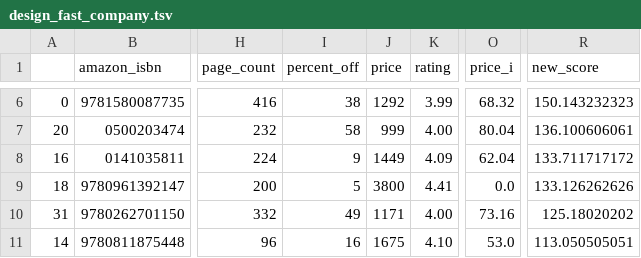
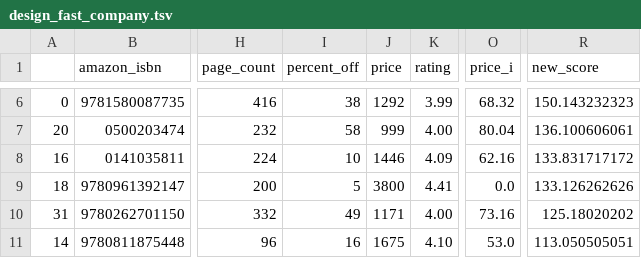
Before and after one commit to kcsluis/goodbooksgreatdeals, a TSV file: output/design_fast_company.tsv, drawn as a sheet; only a part is shown, gaps mark what is left out; the diff names each change by its address in the sheet, - before the commit and + after, or states it on an @@ line.

Commit message:
Travis build: 173

```diff
--- a/output/design_fast_company.tsv
+++ b/output/design_fast_company.tsv
-I8 (percent_off): 9
+I8 (percent_off): 10
-J8 (price): 1449
+J8 (price): 1446
-O8 (price_i): 62.04
+O8 (price_i): 62.16
-R8 (new_score): 133.711717172
+R8 (new_score): 133.831717172
```
